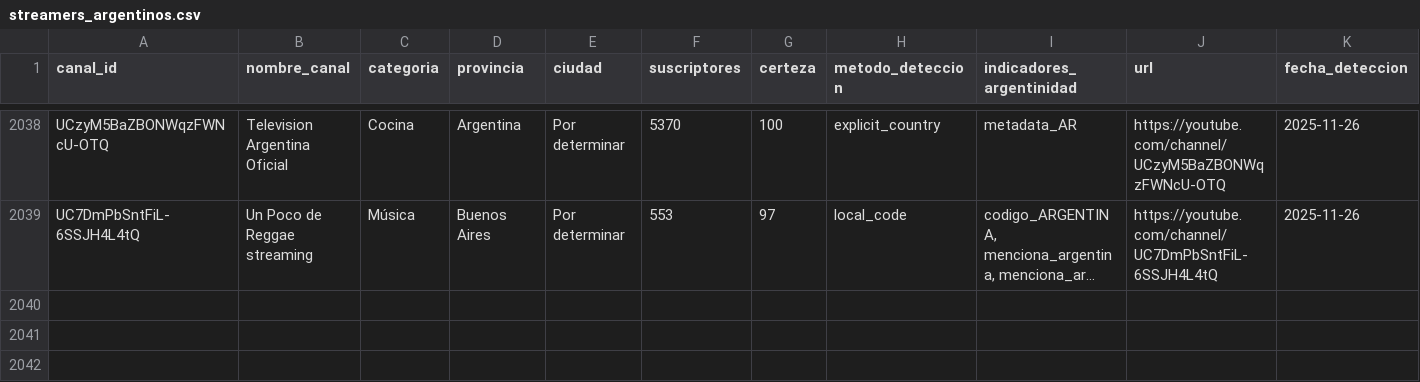
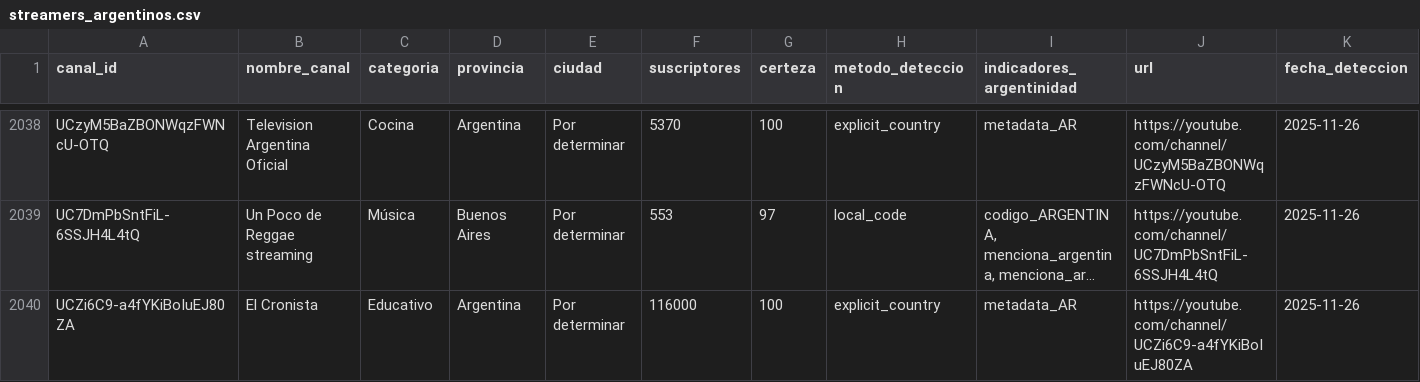
Before and after one commit to PobleteFerreira/cartografia-streaming-argentino-FULL, a CSV file: data/streamers_argentinos.csv, drawn as a sheet; only a part is shown, gaps mark what is left out; long unchanged cells end in …; rows hold the shown columns only; the diff names each change by its address in the sheet, - before the commit and + after, or states it on an @@ line.

```diff
--- a/data/streamers_argentinos.csv
+++ b/data/streamers_argentinos.csv
+row 2040: UCZi6C9-a4fYKiBoIuEJ80ZA | El Cronista | Educativo | Argentina | Por determinar | 116000 | 100 | explicit_country | metadata_AR | https://youtube.com/channel/UCZi6C9-a4fYKiBoIuEJ80ZA | 2025-11-26
```
